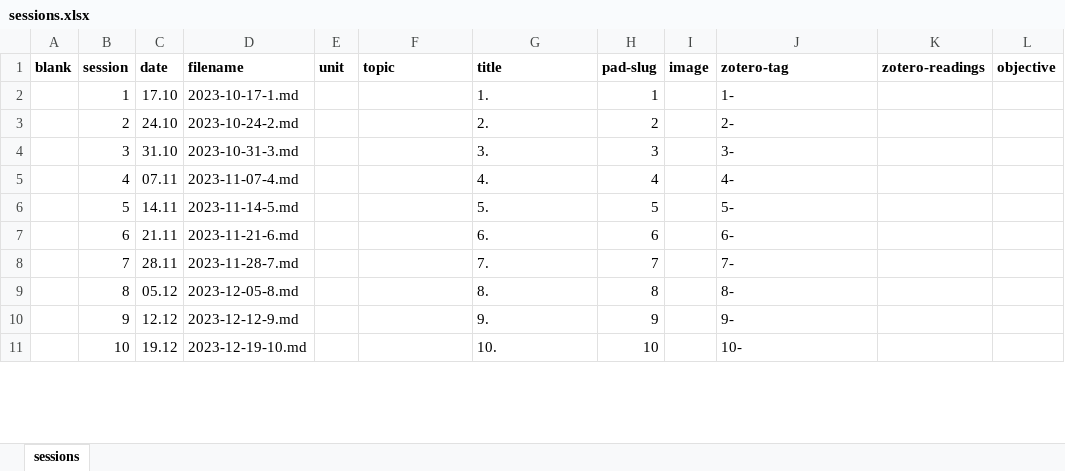
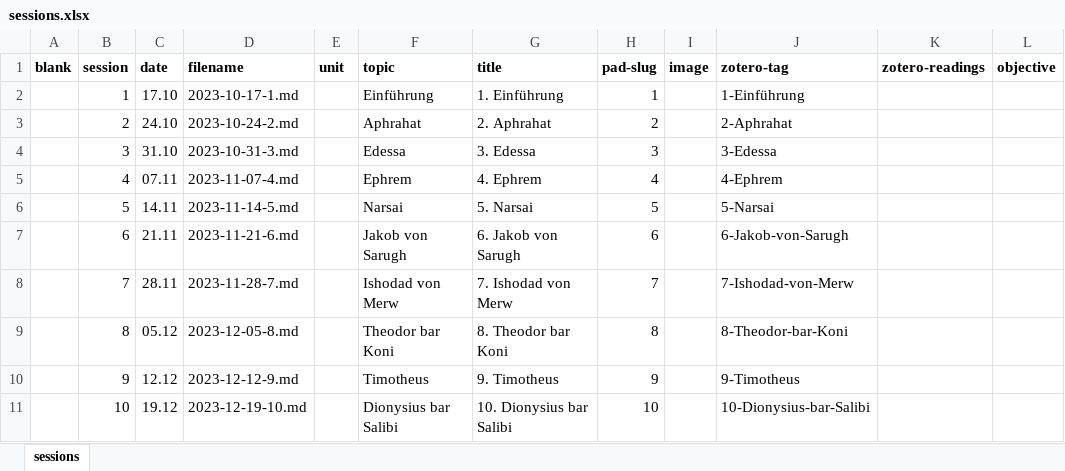
Before and after one commit to jirelations/23syrisch, an Excel workbook: _data/sessions.xlsx, sheet sessions, drawn as a sheet; only a part is shown; values as stored, in another font and other column widths than the file's, no borders; the diff covers the shown part only; the diff names each change by its address in the sheet, - before the commit and + after, or states it on an @@ line.

Commit message:
Sessions

```diff
--- a/_data/sessions.xlsx (sheet sessions)
+++ b/_data/sessions.xlsx (sheet sessions)
-F2 (topic): (empty)
+F2 (topic): Einführung
-G2 (title): 1.
+G2 (title): 1. Einführung
-J2 (zotero-tag): 1-
+J2 (zotero-tag): 1-Einführung
-F3 (topic): (empty)
+F3 (topic): Aphrahat
-G3 (title): 2.
+G3 (title): 2. Aphrahat
-J3 (zotero-tag): 2-
+J3 (zotero-tag): 2-Aphrahat
-F4 (topic): (empty)
+F4 (topic): Edessa
-G4 (title): 3.
+G4 (title): 3. Edessa
-J4 (zotero-tag): 3-
+J4 (zotero-tag): 3-Edessa
-F5 (topic): (empty)
+F5 (topic): Ephrem
-G5 (title): 4.
+G5 (title): 4. Ephrem
-J5 (zotero-tag): 4-
+J5 (zotero-tag): 4-Ephrem
-F6 (topic): (empty)
+F6 (topic): Narsai
-G6 (title): 5.
+G6 (title): 5. Narsai
-J6 (zotero-tag): 5-
+J6 (zotero-tag): 5-Narsai
-F7 (topic): (empty)
+F7 (topic): Jakob von Sarugh
-G7 (title): 6.
+G7 (title): 6. Jakob von Sarugh
-J7 (zotero-tag): 6-
+J7 (zotero-tag): 6-Jakob-von-Sarugh
-F8 (topic): (empty)
+F8 (topic): Ishodad von Merw
-G8 (title): 7.
+G8 (title): 7. Ishodad von Merw
-J8 (zotero-tag): 7-
+J8 (zotero-tag): 7-Ishodad-von-Merw
-F9 (topic): (empty)
+F9 (topic): Theodor bar Koni
-G9 (title): 8.
+G9 (title): 8. Theodor bar Koni
-J9 (zotero-tag): 8-
+J9 (zotero-tag): 8-Theodor-bar-Koni
-F10 (topic): (empty)
+F10 (topic): Timotheus
-G10 (title): 9.
+G10 (title): 9. Timotheus
-J10 (zotero-tag): 9-
+J10 (zotero-tag): 9-Timotheus
-F11 (topic): (empty)
+F11 (topic): Dionysius bar Salibi
-G11 (title): 10.
+G11 (title): 10. Dionysius bar Salibi
-J11 (zotero-tag): 10-
+J11 (zotero-tag): 10-Dionysius-bar-Salibi
```
Also changed, not shown: 15 edited cells elsewhere in this sheet, 1 other file.
